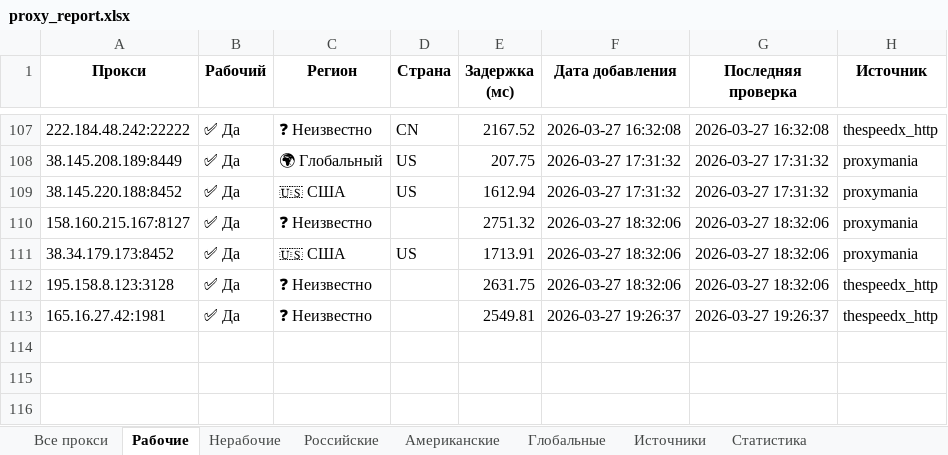
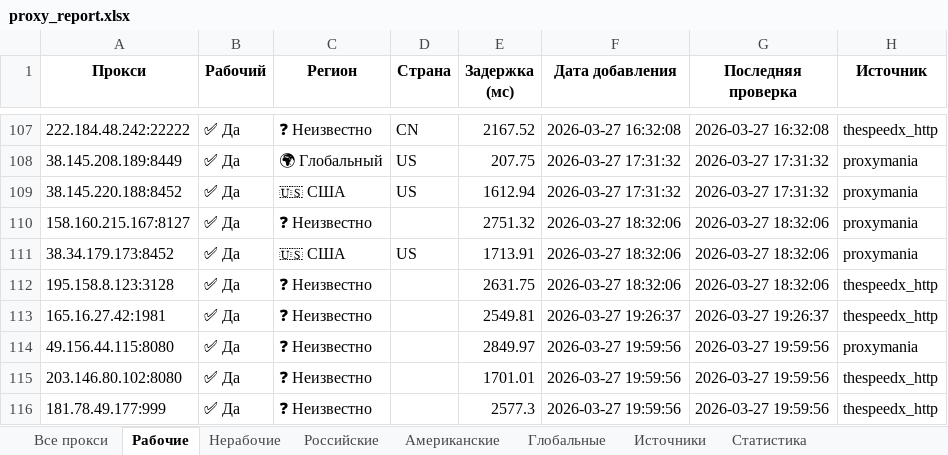
Before and after one commit to Ganjo1st/Proctor, an Excel workbook: reports/proxy_report.xlsx, sheet Рабочие, drawn as a sheet; only a part is shown, gaps mark what is left out; values as stored, in another font and other column widths than the file's, no borders; the diff names each change by its address in the sheet, - before the commit and + after, or states it on an @@ line.

```diff
--- a/reports/proxy_report.xlsx (sheet Рабочие)
+++ b/reports/proxy_report.xlsx (sheet Рабочие)
+row 114: 49.156.44.115:8080 | ✅ Да | ❓ Неизвестно |  | 2849.97 | 2026-03-27 19:59:56 | 2026-03-27 19:59:56 | proxymania
+row 115: 203.146.80.102:8080 | ✅ Да | ❓ Неизвестно |  | 1701.01 | 2026-03-27 19:59:56 | 2026-03-27 19:59:56 | thespeedx_http
+row 116: 181.78.49.177:999 | ✅ Да | ❓ Неизвестно |  | 2577.3 | 2026-03-27 19:59:56 | 2026-03-27 19:59:56 | thespeedx_http
```
Also changed, not shown: sheet Все прокси, sheet Источники, sheet Статистика.
